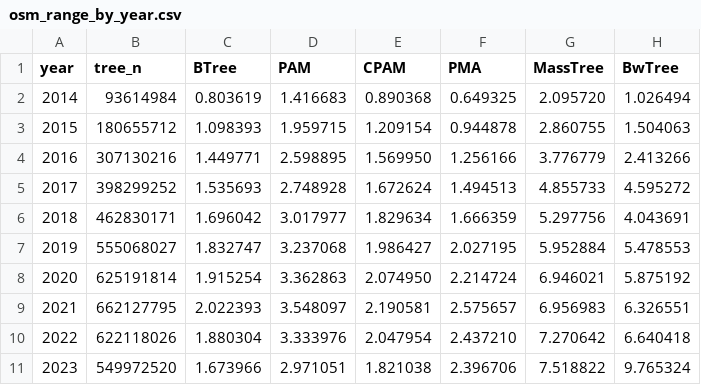
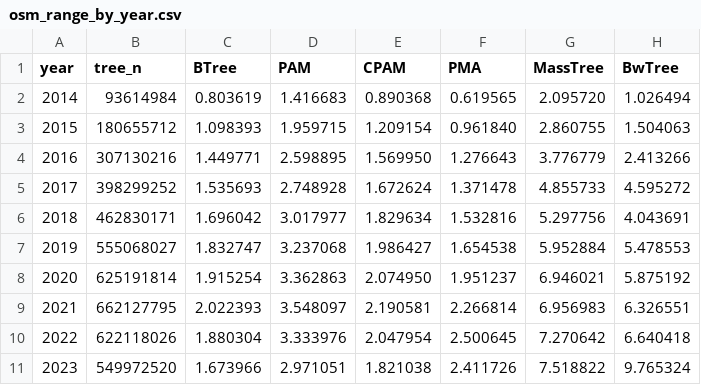
Before and after one commit to ucrparlay/pab-tree, a CSV file: scripts/data/osm/osm_range_by_year.csv, drawn as a sheet.

```diff
--- a/scripts/data/osm/osm_range_by_year.csv
+++ b/scripts/data/osm/osm_range_by_year.csv
@@ -1,11 +1,11 @@
 year,tree_n,BTree,PAM,CPAM,PMA,MassTree,BwTree
-2014,93614984,0.803619,1.416683,0.890368,0.649325,2.095720,1.026494
-2015,180655712,1.098393,1.959715,1.209154,0.944878,2.860755,1.504063
-2016,307130216,1.449771,2.598895,1.569950,1.256166,3.776779,2.413266
-2017,398299252,1.535693,2.748928,1.672624,1.494513,4.855733,4.595272
-2018,462830171,1.696042,3.017977,1.829634,1.666359,5.297756,4.043691
-2019,555068027,1.832747,3.237068,1.986427,2.027195,5.952884,5.478553
-2020,625191814,1.915254,3.362863,2.074950,2.214724,6.946021,5.875192
-2021,662127795,2.022393,3.548097,2.190581,2.575657,6.956983,6.326551
-2022,622118026,1.880304,3.333976,2.047954,2.437210,7.270642,6.640418
-2023,549972520,1.673966,2.971051,1.821038,2.396706,7.518822,9.765324
+2014,93614984,0.803619,1.416683,0.890368,0.619565,2.095720,1.026494
+2015,180655712,1.098393,1.959715,1.209154,0.961840,2.860755,1.504063
+2016,307130216,1.449771,2.598895,1.569950,1.276643,3.776779,2.413266
+2017,398299252,1.535693,2.748928,1.672624,1.371478,4.855733,4.595272
+2018,462830171,1.696042,3.017977,1.829634,1.532816,5.297756,4.043691
+2019,555068027,1.832747,3.237068,1.986427,1.654538,5.952884,5.478553
+2020,625191814,1.915254,3.362863,2.074950,1.951237,6.946021,5.875192
+2021,662127795,2.022393,3.548097,2.190581,2.266814,6.956983,6.326551
+2022,622118026,1.880304,3.333976,2.047954,2.500645,7.270642,6.640418
+2023,549972520,1.673966,2.971051,1.821038,2.411726,7.518822,9.765324
```
Also changed, not shown: scripts/data/osm/osm_delete_by_year.csv, scripts/data/osm/osm_insert_by_year.csv, 30 other files.
